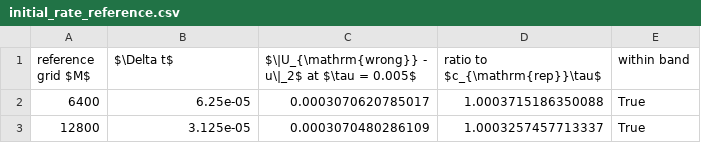
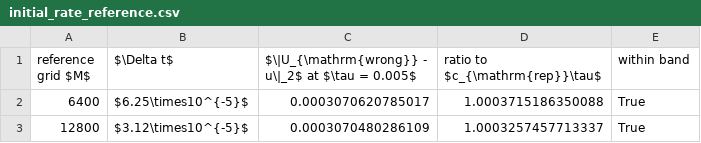
Before and after one commit to stephen122204/inverse_heat_score_grw, a CSV file: analysis/phase2c/tables/initial_rate_reference.csv, drawn as a sheet.

```diff
--- a/analysis/phase2c/tables/initial_rate_reference.csv
+++ b/analysis/phase2c/tables/initial_rate_reference.csv
@@ -1,3 +1,3 @@
 reference grid $M$,$\Delta t$,$\|U_{\mathrm{wrong}} - u\|_2$ at $\tau = 0.005$,ratio to $c_{\mathrm{rep}}\tau$,within band
-6400,6.25e-05,0.0003070620785017,1.0003715186350088,True
-12800,3.125e-05,0.0003070480286109,1.0003257457713337,True
+6400,$6.25\times10^{-5}$,0.0003070620785017,1.0003715186350088,True
+12800,$3.12\times10^{-5}$,0.0003070480286109,1.0003257457713337,True
```
Also changed, not shown: analysis/phase2c/tables/closure_decomposition_q.csv, analysis/phase2c/tables/closure_decomposition_u.csv, 12 other files.
